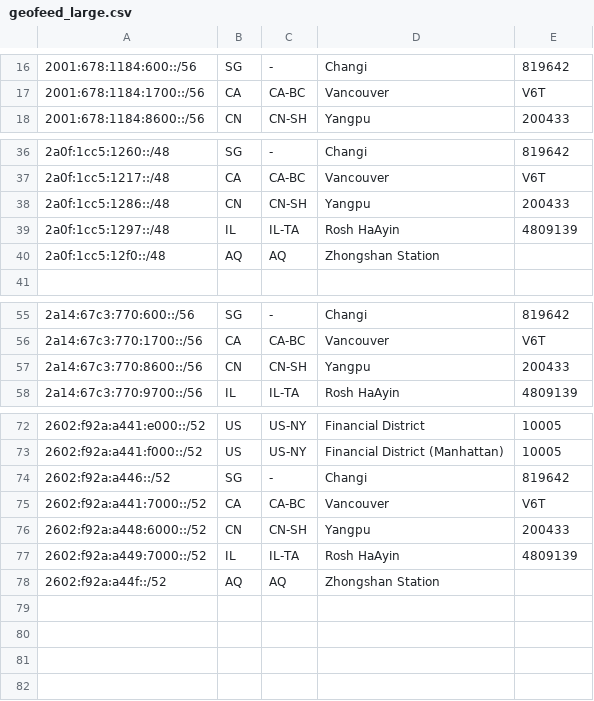
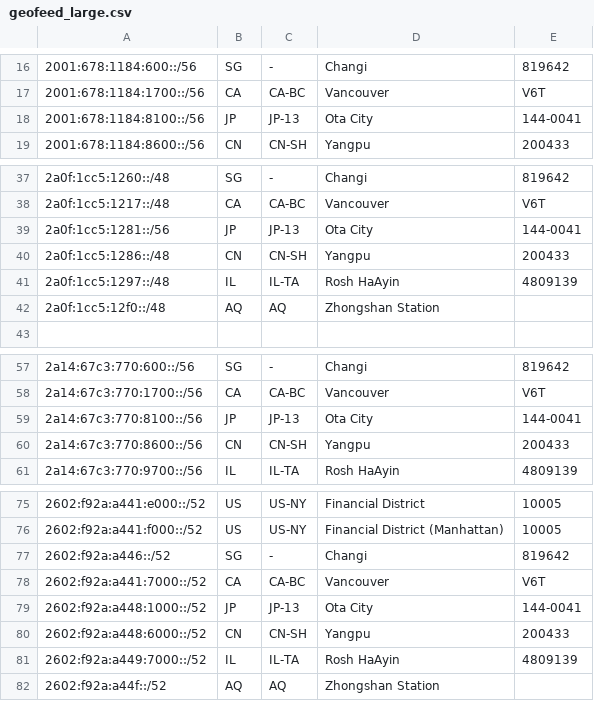
Before and after one commit to tianshome/geofeed, a CSV file: geofeed_large.csv, drawn as a sheet; only a part is shown, gaps mark what is left out.

```diff
--- a/geofeed_large.csv
+++ b/geofeed_large.csv
@@ -17,2 +17,3 @@
 2001:678:1184:1700::/56,CA,CA-BC,Vancouver,V6T
+2001:678:1184:8100::/56,JP,JP-13,Ota City,144-0041
 2001:678:1184:8600::/56,CN,CN-SH,Yangpu,200433
@@ -37,2 +38,3 @@
 2a0f:1cc5:1217::/48,CA,CA-BC,Vancouver,V6T
+2a0f:1cc5:1281::/56,JP,JP-13,Ota City,144-0041
 2a0f:1cc5:1286::/48,CN,CN-SH,Yangpu,200433
@@ -56,2 +58,3 @@
 2a14:67c3:770:1700::/56,CA,CA-BC,Vancouver,V6T
+2a14:67c3:770:8100::/56,JP,JP-13,Ota City,144-0041
 2a14:67c3:770:8600::/56,CN,CN-SH,Yangpu,200433
@@ -75,2 +78,3 @@
 2602:f92a:a441:7000::/52,CA,CA-BC,Vancouver,V6T
+2602:f92a:a448:1000::/52,JP,JP-13,Ota City,144-0041
 2602:f92a:a448:6000::/52,CN,CN-SH,Yangpu,200433
```
Also changed, not shown: geofeed.csv.
